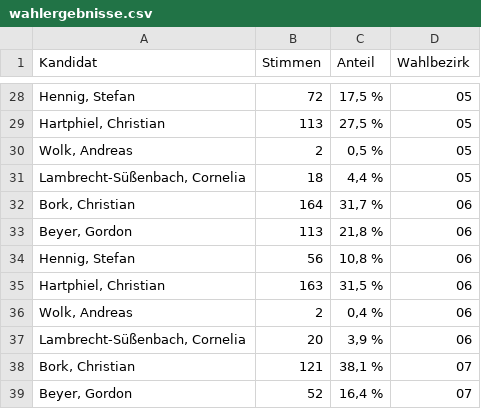
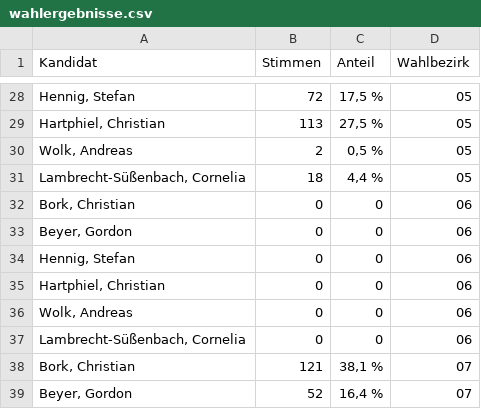
Before and after one commit to JoBerkner/templin_in_daten, a CSV file: projekte/dashboard_buergermeisterwahl/daten/wahlergebnisse.csv, drawn as a sheet; only a part is shown, gaps mark what is left out.

```diff
--- a/projekte/dashboard_buergermeisterwahl/daten/wahlergebnisse.csv
+++ b/projekte/dashboard_buergermeisterwahl/daten/wahlergebnisse.csv
@@ -31,8 +31,8 @@ Kandidat,Stimmen,Anteil,Wahlbezirk
 "Lambrecht-Süßenbach, Cornelia",18,"4,4 %",05
-"Bork, Christian",164,"31,7 %",06
-"Beyer, Gordon",113,"21,8 %",06
-"Hennig, Stefan",56,"10,8 %",06
-"Hartphiel, Christian",163,"31,5 %",06
-"Wolk, Andreas",2,"0,4 %",06
-"Lambrecht-Süßenbach, Cornelia",20,"3,9 %",06
+"Bork, Christian",0,0,06
+"Beyer, Gordon",0,0,06
+"Hennig, Stefan",0,0,06
+"Hartphiel, Christian",0,0,06
+"Wolk, Andreas",0,0,06
+"Lambrecht-Süßenbach, Cornelia",0,0,06
 "Bork, Christian",121,"38,1 %",07
```
